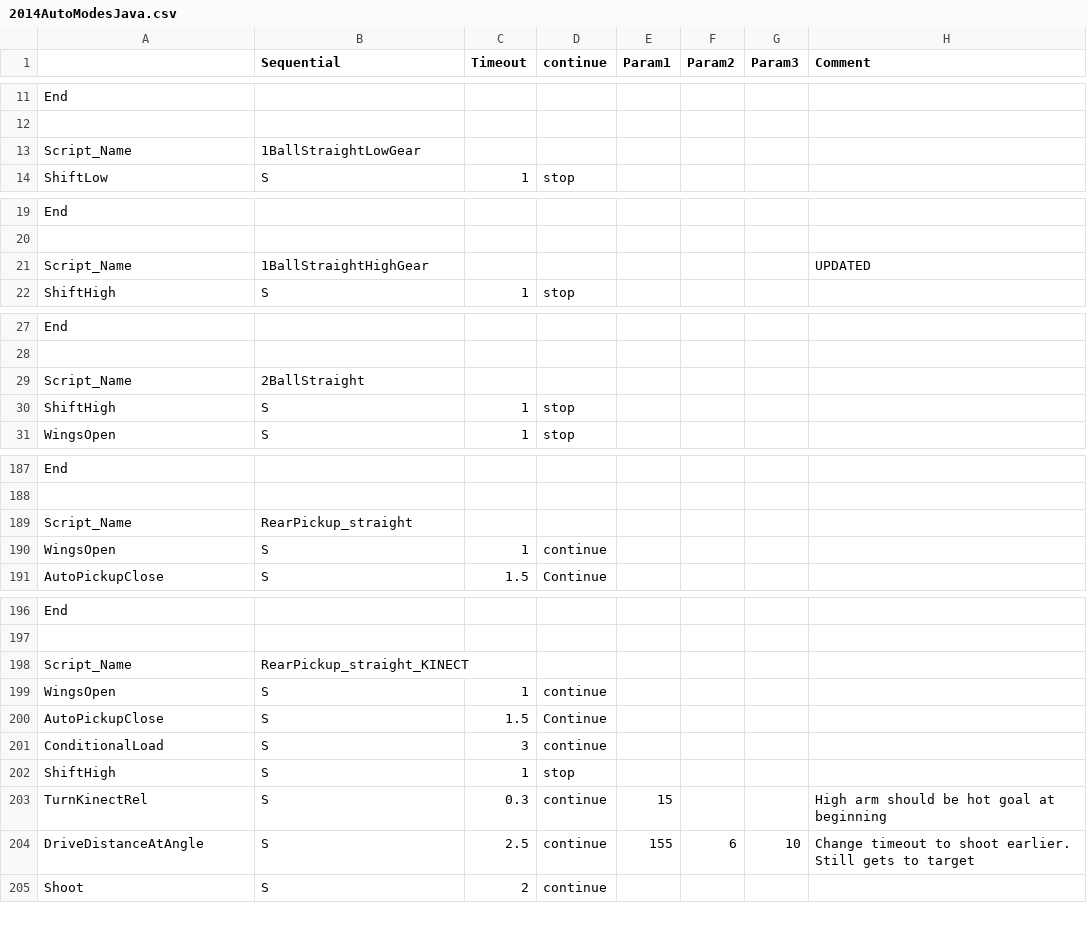
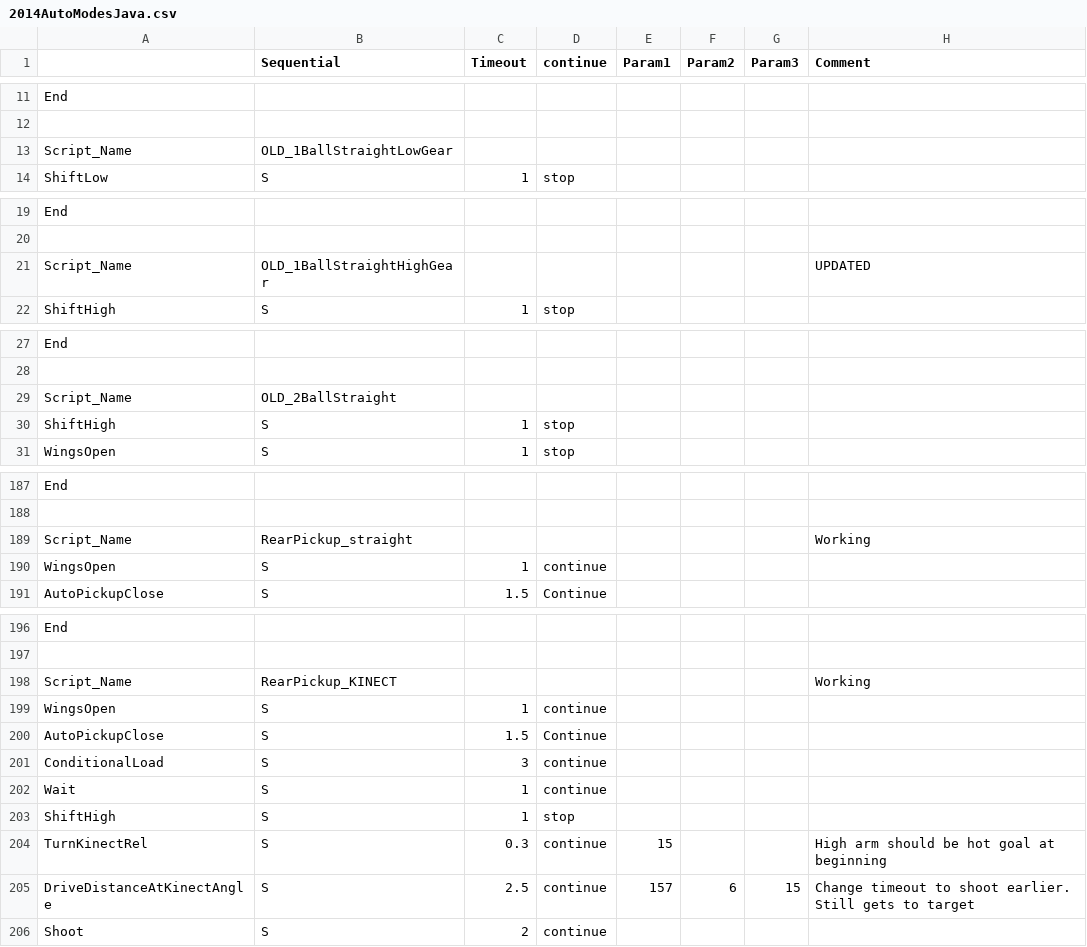
Before and after one commit to Beachbot330/Beachbot2014Java, a CSV file: 2014AutoModesJava.csv, drawn as a sheet; only a part is shown, gaps mark what is left out; the diff covers the shown part only.

Commit message:
End of first night. One kinect auto working. Two kinect auto still needs work. Auto truss needs arm work.

```diff
--- a/2014AutoModesJava.csv
+++ b/2014AutoModesJava.csv
@@ -12,3 +12,3 @@ End,,,,,,,
 ,,,,,,,
-Script_Name,1BallStraightLowGear,,,,,,
+Script_Name,OLD_1BallStraightLowGear,,,,,,
 ShiftLow,S,1,stop,,,,
@@ -20,3 +20,3 @@ End,,,,,,,
 ,,,,,,,
-Script_Name,1BallStraightHighGear,,,,,,UPDATED
+Script_Name,OLD_1BallStraightHighGear,,,,,,UPDATED
 ShiftHigh,S,1,stop,,,,
@@ -28,3 +28,3 @@ End,,,,,,,
 ,,,,,,,
-Script_Name,2BallStraight,,,,,,
+Script_Name,OLD_2BallStraight,,,,,,
 ShiftHigh,S,1,stop,,,,
@@ -188,3 +188,3 @@ End,,,,,,,
 ,,,,,,,
-Script_Name,RearPickup_straight,,,,,,
+Script_Name,RearPickup_straight,,,,,,Working
 WingsOpen,S,1,continue,,,,
@@ -197,3 +197,3 @@ End,,,,,,,
 ,,,,,,,
-Script_Name,RearPickup_straight_KINECT,,,,,,
+Script_Name,RearPickup_KINECT,,,,,,Working
 WingsOpen,S,1,continue,,,,
@@ -201,5 +201,6 @@ AutoPickupClose,S,1.5,Continue,,,,
 ConditionalLoad,S,3,continue,,,,
+Wait,S,1,continue,,,,
 ShiftHigh,S,1,stop,,,,
 TurnKinectRel,S,0.3,continue,15,,,High arm should be hot goal at beginning
-DriveDistanceAtAngle,S,2.5,continue,155,6,10,Change timeout to shoot earlier. Still gets to target
+DriveDistanceAtKinectAngle,S,2.5,continue,157,6,15,Change timeout to shoot earlier. Still gets to target
 Shoot,S,2,continue,,,,
```
Also changed, not shown: 14 added rows and 5 edited cells elsewhere in this file, 6 other files.
